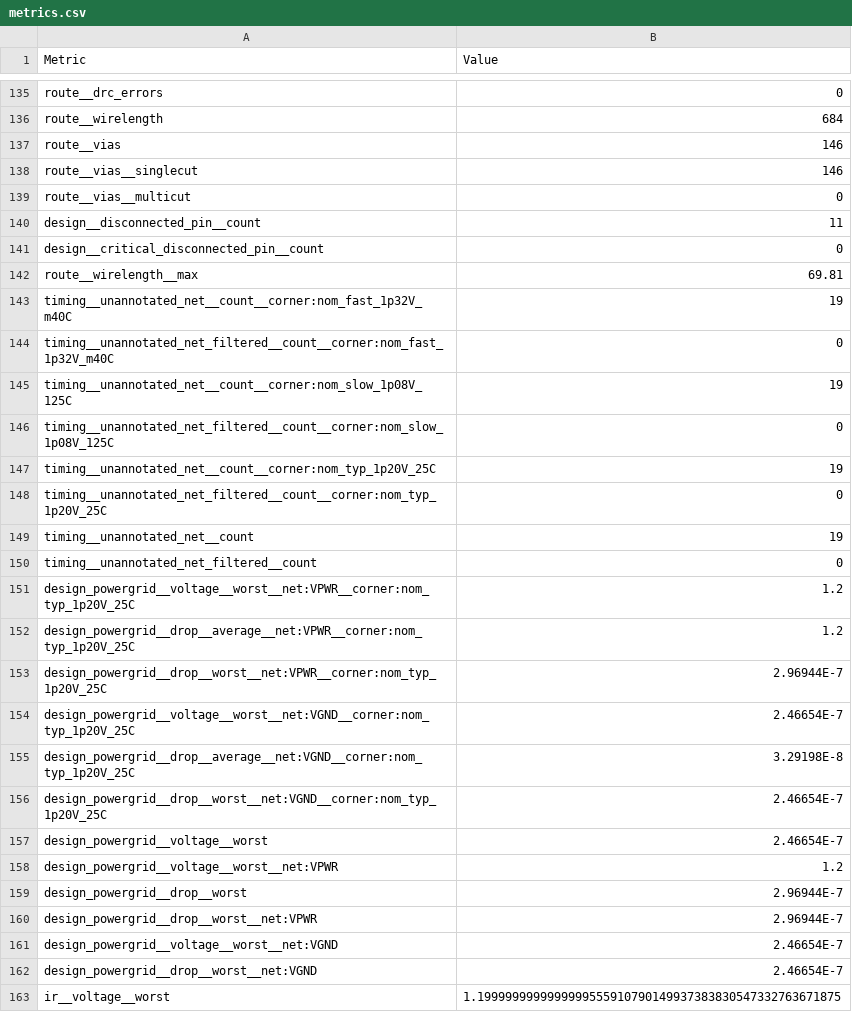
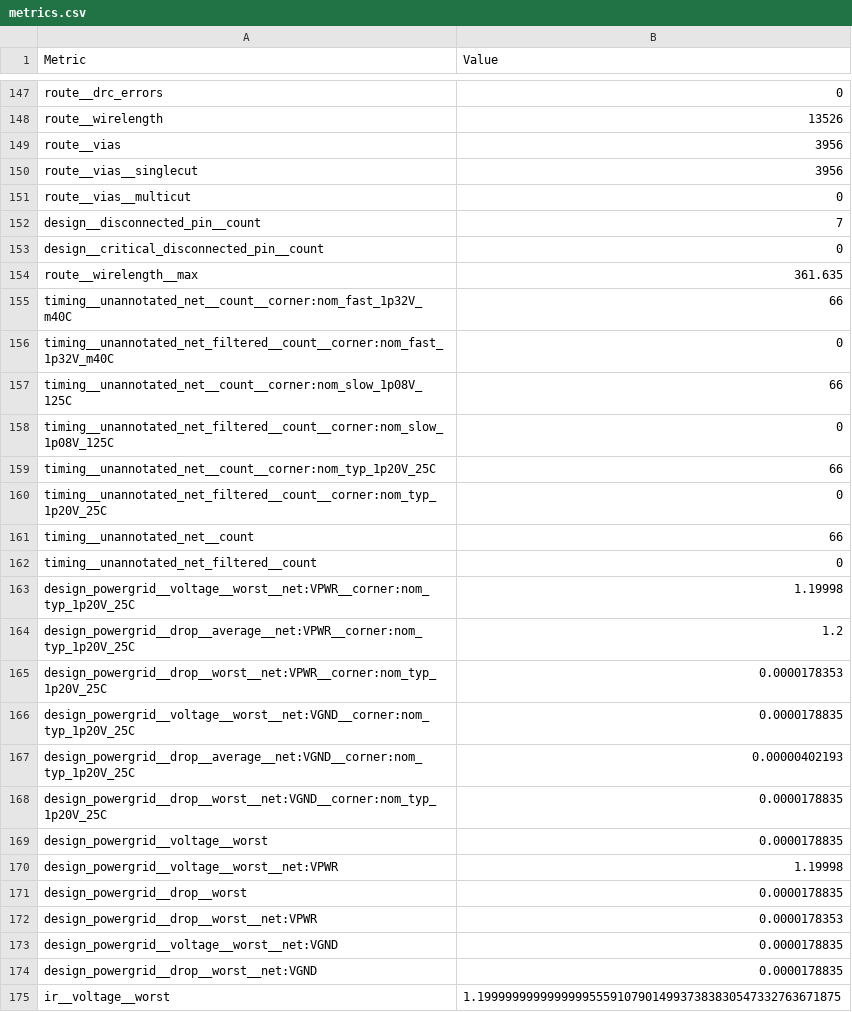
Before and after one commit to htfab/tinytapeout-ihp-25b, a CSV file: projects/tt_um_wokwi_434917577229968385/stats/metrics.csv, drawn as a sheet; only a part is shown, gaps mark what is left out; addresses are those after the commit; the diff covers the shown part only; the diff names each change by its address in the sheet, - before the commit and + after, or states it on an @@ line.

```diff
--- a/projects/tt_um_wokwi_434917577229968385/stats/metrics.csv
+++ b/projects/tt_um_wokwi_434917577229968385/stats/metrics.csv
-B148 (Value): 684
+B148 (Value): 13526
-B149:B150 (Value): 146
+B149:B150 (Value): 3956
-B152 (Value): 11
+B152 (Value): 7
-B154 (Value): 69.81
+B154 (Value): 361.635
-B155 (Value): 19
+B155 (Value): 66
-B157 (Value): 19
+B157 (Value): 66
-B159 (Value): 19
+B159 (Value): 66
-B161 (Value): 19
+B161 (Value): 66
-B163 (Value): 1.2
+B163 (Value): 1.19998
-B165 (Value): 2.96944E-7
+B165 (Value): 0.0000178353
-B166 (Value): 2.46654E-7
+B166 (Value): 0.0000178835
-B167 (Value): 3.29198E-8
+B167 (Value): 0.00000402193
-B168:B169 (Value): 2.46654E-7
+B168:B169 (Value): 0.0000178835
-B170 (Value): 1.2
+B170 (Value): 1.19998
-B171 (Value): 2.96944E-7
+B171 (Value): 0.0000178835
-B172 (Value): 2.96944E-7
+B172 (Value): 0.0000178353
-B173:B174 (Value): 2.46654E-7
+B173:B174 (Value): 0.0000178835
```
Also changed, not shown: 14 added rows, 2 removed rows, 1 moved row and 52 edited cells elsewhere in this file, 8 other files.
